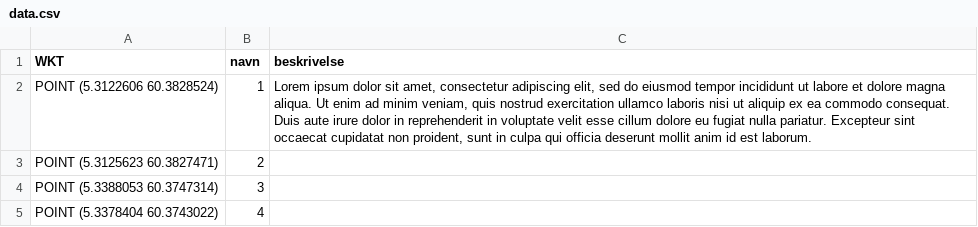
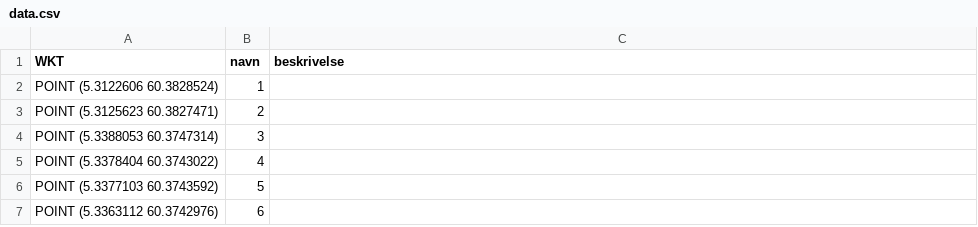
Before and after one commit to Kaspetti/k-rm-yn-, a CSV file: data.csv, drawn as a sheet; only a part is shown; the shorter side is filled out with more unchanged rows; the diff covers the shown part only.

```diff
--- a/data.csv
+++ b/data.csv
@@ -1,3 +1,3 @@
 WKT,navn,beskrivelse
-"POINT (5.3122606 60.3828524)",1,"Lorem ipsum dolor sit amet, consectetur adipiscing elit, sed do eiusmod tempor incididunt ut labore et dolore magna aliqua. Ut enim ad minim veniam, quis nostrud exercitation ullamco laboris nisi ut aliquip ex ea commodo consequat. Duis aute irure dolor in reprehenderit in voluptate velit esse cillum dolore eu fugiat nulla pariatur. Excepteur sint occaecat cupidatat non proident, sunt in culpa qui officia deserunt mollit anim id est laborum."
+"POINT (5.3122606 60.3828524)",1,
 "POINT (5.3125623 60.3827471)",2,
```
Also changed, not shown: 27 added rows elsewhere in this file.
